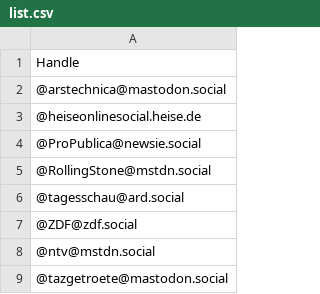
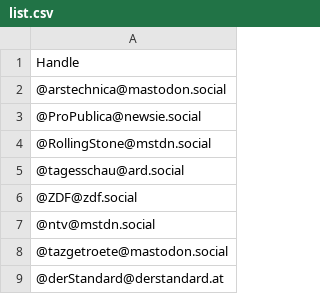
Before and after one commit to mho1983/media-on-mastodon, a CSV file: list.csv, drawn as a sheet; only a part is shown; the shorter side is filled out with more unchanged rows.

Commit message:
Update list.csv

```diff
--- a/list.csv
+++ b/list.csv
@@ -2,3 +2,2 @@ Handle,
 @arstechnica@mastodon.social,
-@heiseonlinesocial.heise.de,
 @ProPublica@newsie.social,
```
